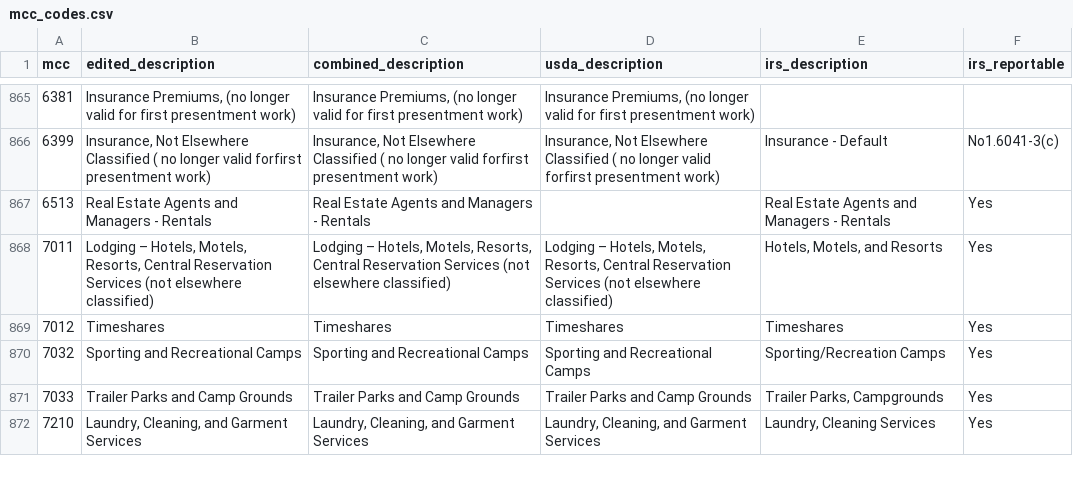
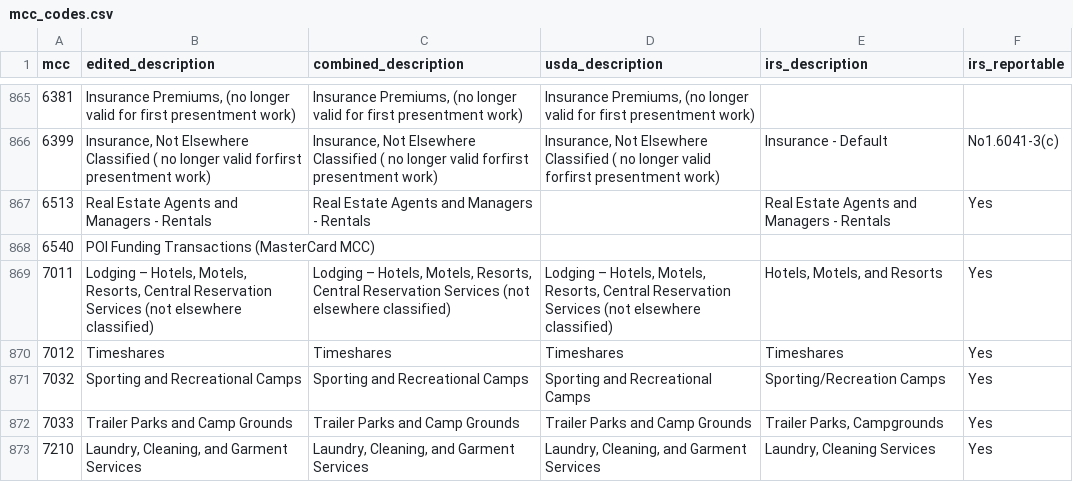
Before and after one commit to greggles/mcc-codes, a CSV file: mcc_codes.csv, drawn as a sheet; only a part is shown, gaps mark what is left out.

Commit message:
Adds 6540: POI Funding Transactions (MasterCard MCC)

```diff
--- a/mcc_codes.csv
+++ b/mcc_codes.csv
@@ -867,2 +867,3 @@ mcc,edited_description,combined_description,usda_description,irs_description,irs
 6513,Real Estate Agents and Managers - Rentals,Real Estate Agents and Managers - Rentals,,Real Estate Agents and Managers - Rentals,Yes
+6540,"POI Funding Transactions (MasterCard MCC)",,,,
 7011,"Lodging – Hotels, Motels, Resorts, Central Reservation Services (not elsewhere classified)","Lodging – Hotels, Motels, Resorts, Central Reservation Services (not elsewhere classified)","Lodging – Hotels, Motels, Resorts, Central Reservation Services (not elsewhere classified)","Hotels, Motels, and Resorts",Yes
```
Also changed, not shown: 4 other files.
